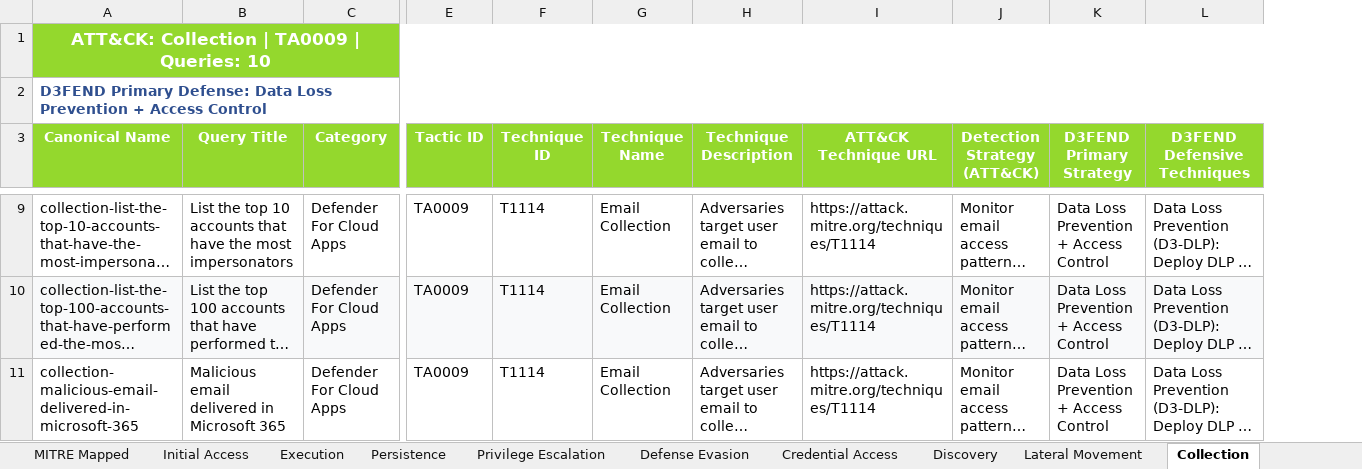
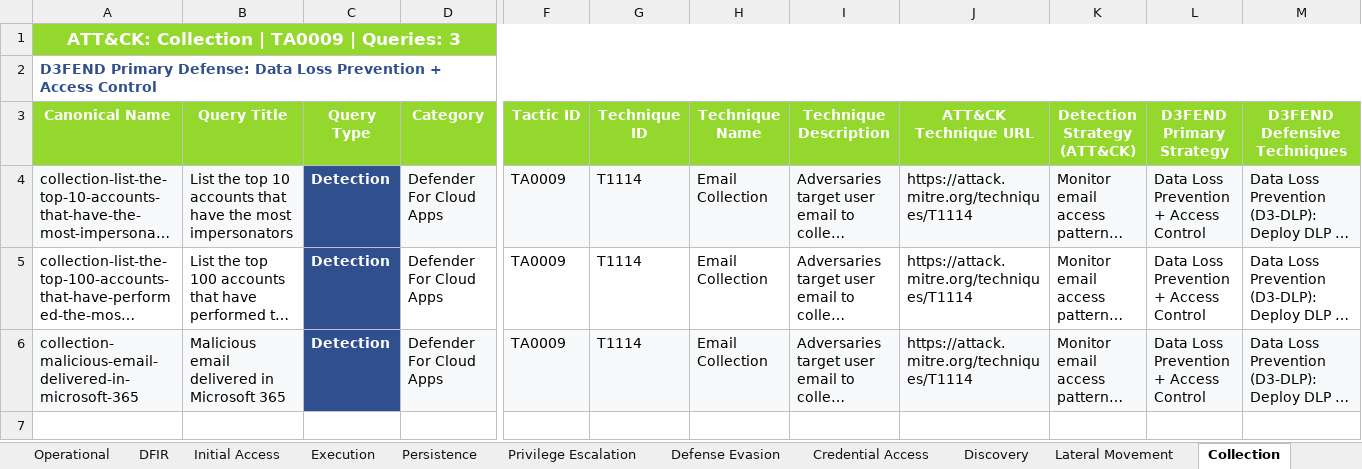
Before and after one commit to DashTX707/Hunting-Queries-Detection-Rules, an Excel workbook: MITRE ATT&CK/MITRE_ATT&CK_Detection_D3FEND_Mapping.xlsx, sheet Collection, drawn as a sheet; only a part is shown, gaps mark what is left out; long unchanged cells end in …; values as stored, in another font and other column widths than the file's, no borders; addresses are those after the commit; the diff covers the shown part only; the diff names each change by its address in the sheet, - before the commit and + after, or states it on an @@ line.

```diff
--- a/MITRE ATT&CK/MITRE_ATT&CK_Detection_D3FEND_Mapping.xlsx (sheet Collection)
+++ b/MITRE ATT&CK/MITRE_ATT&CK_Detection_D3FEND_Mapping.xlsx (sheet Collection)
+sheet tab: Operational
+sheet tab: DFIR
+column C (Query Type), rows 4-6: all Detection
-A1 (Canonical Name): ATT&CK: Collection | TA0009 | Queries: 10
+A1 (Canonical Name): ATT&CK: Collection | TA0009 | Queries: 3
-A4:B4 fill: none
+A4:B4 fill: #F8F9FA
-D4 fill: none
+D4 fill: #F8F9FA
-F4:M4 fill: none
+F4:M4 fill: #F8F9FA
-A5:B5 fill: #F8F9FA
+A5:B5 fill: none
-D5 fill: #F8F9FA
+D5 fill: none
-F5:M5 fill: #F8F9FA
+F5:M5 fill: none
-A6:B6 fill: none
+A6:B6 fill: #F8F9FA
-D6 fill: none
+D6 fill: #F8F9FA
-F6:M6 fill: none
+F6:M6 fill: #F8F9FA
```
Also changed, not shown: 7 removed rows and cell formats elsewhere in this sheet, sheet All Queries, sheet MITRE Mapped, sheet Initial Access, sheet Discovery, sheet Defense Evasion, sheet Command and Control, 8 more sheets, other sheet tabs, 1 other file.
